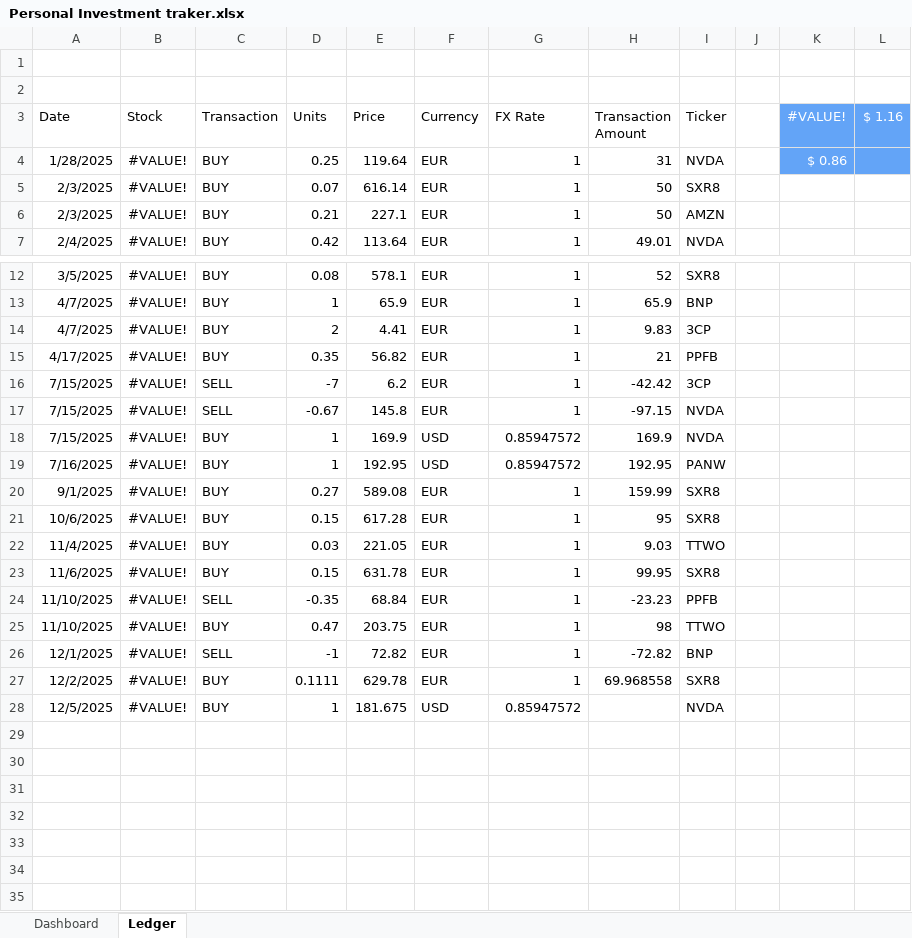
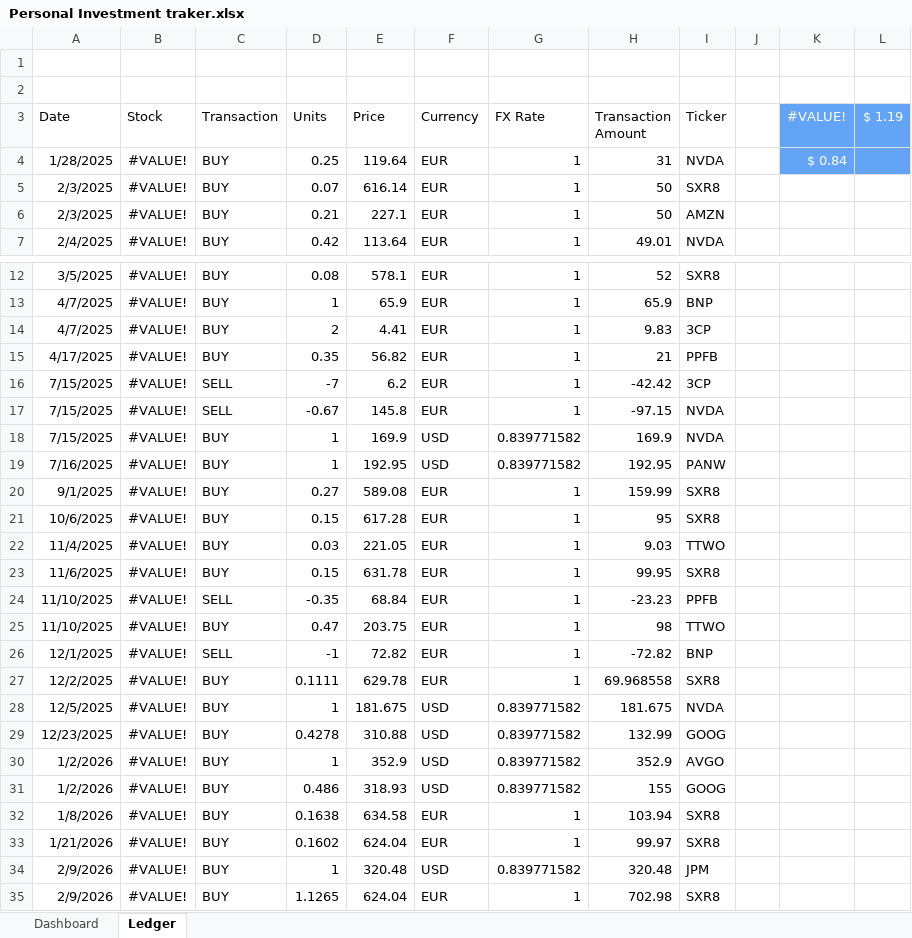
Before and after one commit to kboillot-finance/portfolio-tracker, an Excel workbook: Personal Investment traker.xlsx, sheet Ledger, drawn as a sheet; only a part is shown, gaps mark what is left out; values as stored, in another font and other column widths than the file's, no borders; table styles not drawn; the diff names each change by its address in the sheet, - before the commit and + after, or states it on an @@ line.

```diff
--- a/Personal Investment traker.xlsx (sheet Ledger)
+++ b/Personal Investment traker.xlsx (sheet Ledger)
-L3: $ 1.16
+L3: $ 1.19
-K4 (#VALUE!): $ 0.86
+K4 (#VALUE!): $ 0.84
-G18:G19 (FX Rate): 0.85947572
+G18:G19 (FX Rate): 0.839771582
-G28 (FX Rate): 0.85947572
+G28 (FX Rate): 0.839771582
-H28 (Transaction Amount): (empty)
+H28 (Transaction Amount): 181.675
+row 29: 12/23/2025 | #VALUE! | BUY | 0.4278 | 310.88 | USD | 0.839771582 | 132.99 | GOOG
+row 30: 1/2/2026 | #VALUE! | BUY | 1 | 352.9 | USD | 0.839771582 | 352.9 | AVGO
+row 31: 1/2/2026 | #VALUE! | BUY | 0.486 | 318.93 | USD | 0.839771582 | 155 | GOOG
+row 32: 1/8/2026 | #VALUE! | BUY | 0.1638 | 634.58 | EUR | 1 | 103.94 | SXR8
+row 33: 1/21/2026 | #VALUE! | BUY | 0.1602 | 624.04 | EUR | 1 | 99.97 | SXR8
+row 34: 2/9/2026 | #VALUE! | BUY | 1 | 320.48 | USD | 0.839771582 | 320.48 | JPM
+row 35: 2/9/2026 | #VALUE! | BUY | 1.1265 | 624.04 | EUR | 1 | 702.98 | SXR8
```
Also changed, not shown: sheet Dashboard, formulas that keep their value, charts or pictures.
